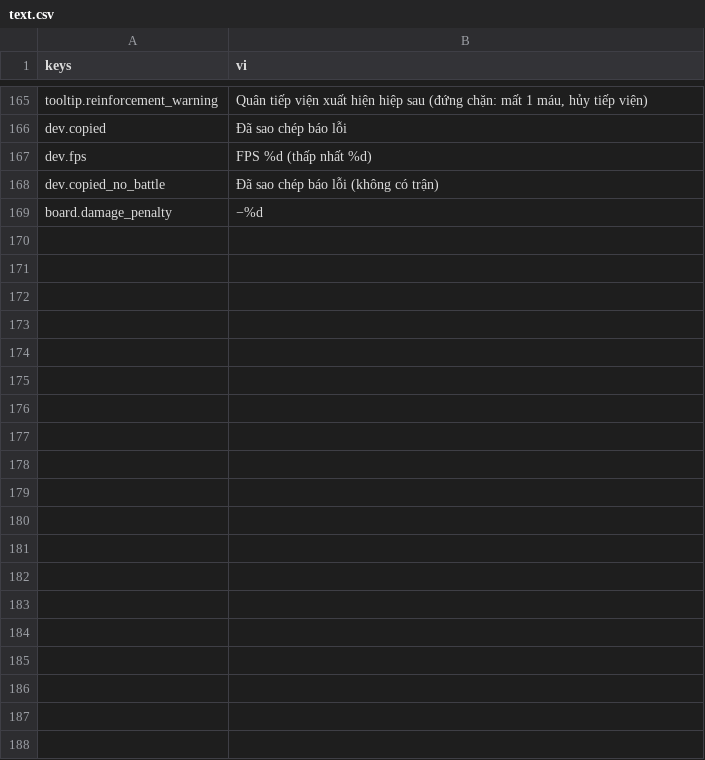
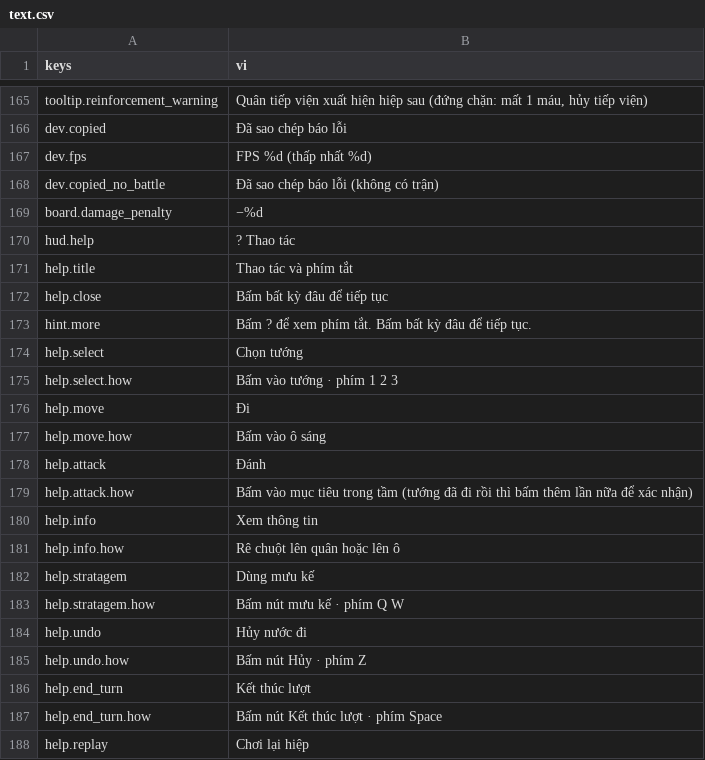
Before and after one commit to tuantrunglc/chong-nguyen-mong, a CSV file: game/i18n/text.csv, drawn as a sheet; only a part is shown, gaps mark what is left out; the diff covers the shown part only; the diff names each change by its address in the sheet, - before the commit and + after, or states it on an @@ line.

```diff
--- a/game/i18n/text.csv
+++ b/game/i18n/text.csv
+row 170: hud.help | ? Thao tác
+row 171: help.title | Thao tác và phím tắt
+row 172: help.close | Bấm bất kỳ đâu để tiếp tục
+row 173: hint.more | Bấm ? để xem phím tắt. Bấm bất kỳ đâu để tiếp tục.
+row 174: help.select | Chọn tướng
+row 175: help.select.how | Bấm vào tướng · phím 1 2 3
+row 176: help.move | Đi
+row 177: help.move.how | Bấm vào ô sáng
+row 178: help.attack | Đánh
+row 179: help.attack.how | Bấm vào mục tiêu trong tầm (tướng đã đi rồi thì bấm thêm lần nữa để xác nhận)
+row 180: help.info | Xem thông tin
+row 181: help.info.how | Rê chuột lên quân hoặc lên ô
+row 182: help.stratagem | Dùng mưu kế
+row 183: help.stratagem.how | Bấm nút mưu kế · phím Q W
+row 184: help.undo | Hủy nước đi
+row 185: help.undo.how | Bấm nút Hủy · phím Z
+row 186: help.end_turn | Kết thúc lượt
+row 187: help.end_turn.how | Bấm nút Kết thúc lượt · phím Space
+row 188: help.replay | Chơi lại hiệp
```
Also changed, not shown: 13 added rows elsewhere in this file, 21 other files.
